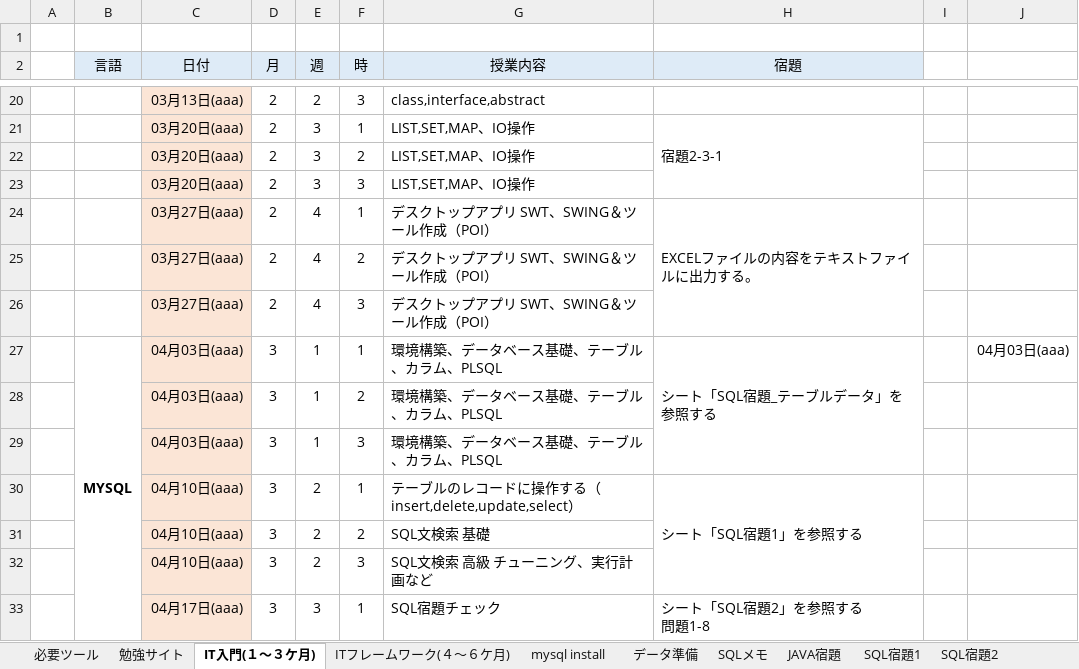
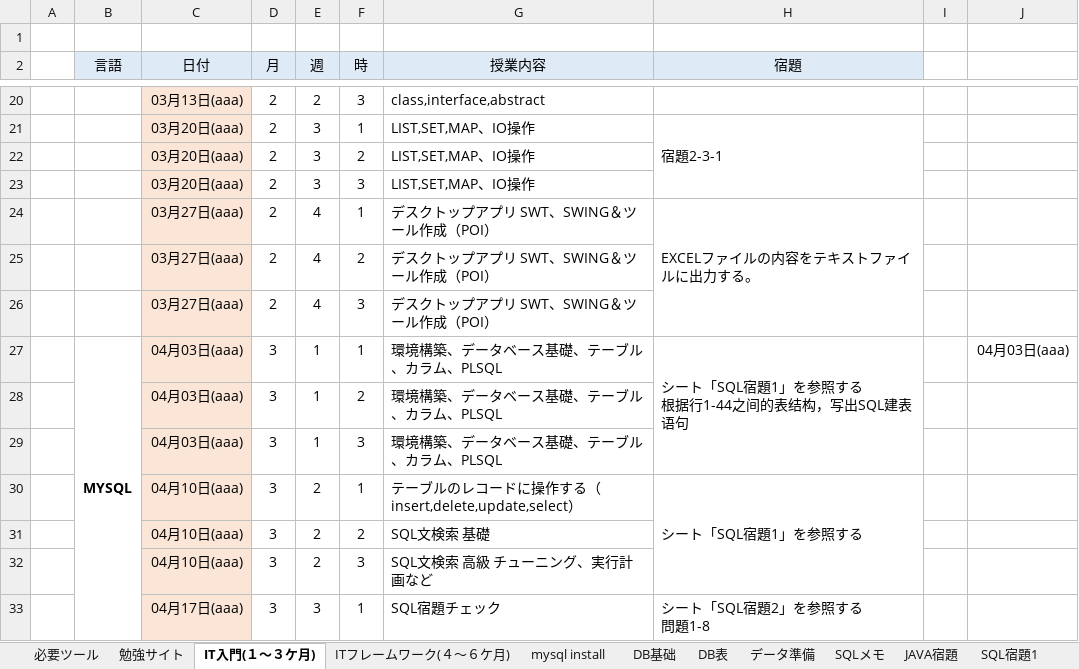
Before and after one commit to dbtoolsserver03/tech, an Excel workbook: IT授業内容(智源).xlsx, sheet IT入門(１～３ケ月), drawn as a sheet; only a part is shown, gaps mark what is left out; values as stored, in another font and other column widths than the file's, no borders; ↵ is a line break in a cell; the diff names each change by its address in the sheet, - before the commit and + after, or states it on an @@ line.

```diff
--- a/IT授業内容(智源).xlsx (sheet IT入門(１～３ケ月))
+++ b/IT授業内容(智源).xlsx (sheet IT入門(１～３ケ月))
+sheet tab: DB基础
+sheet tab: DB表
-H27 (宿題): シート「SQL宿題_テーブルデータ」を参照する
+H27 (宿題): シート「SQL宿題1」を参照する ↵ 根据行1-44之间的表结构，写出SQL建表语句
```
Also changed, not shown: sheet mysql install, charts or pictures.
